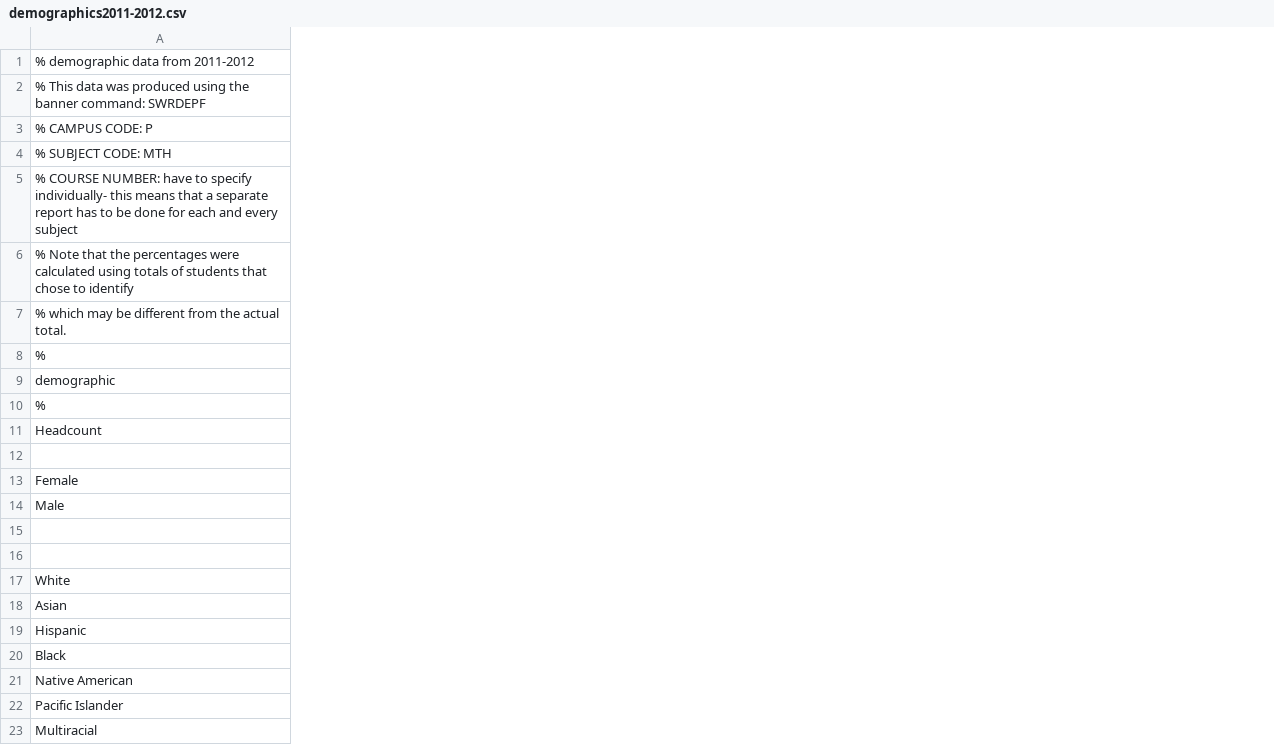
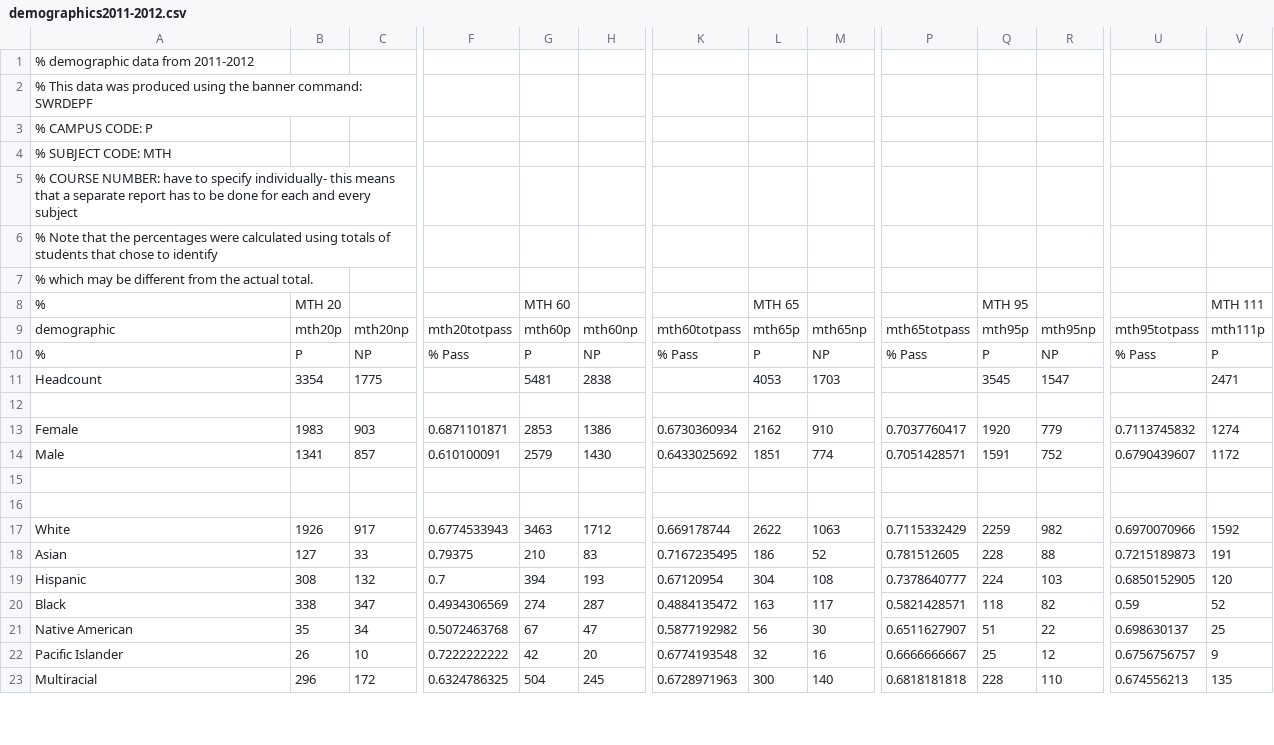
Before and after one commit to PCCMathSAC/PCCMathProgramReview2014, a CSV file: data/demographics/demographics2011-2012.csv, drawn as a sheet; only a part is shown, gaps mark what is left out; removed rows and columns are numbered as before the commit, all else as after; rows hold the shown columns only; the diff covers the shown part only; the diff names each change by its address in the sheet, - before the commit and + after, or states it on an @@ line.

Commit message:
fixed 2011-2012 csv file, and mistakes in 2008-2009, 2009-2010, 2010-2011. demographic tables are clost to complete (except for minor mistakes- they need checking)

```diff
--- a/data/demographics/demographics2011-2012.csv
+++ b/data/demographics/demographics2011-2012.csv
+column B, rows 8-14: MTH 20 | mth20p | P | 3354 |  | 1983 | 1341; rows 17-23: 1926 | 127 | 308 | 338 | 35 | 26 | 296
+column C, rows 9-14: mth20np | NP | 1775 |  | 903 | 857; rows 17-23: 917 | 33 | 132 | 347 | 34 | 10 | 172
+column F, rows 9-14: mth20totpass | % Pass |  |  | 0.6871101871 | 0.610100091; rows 17-23: 0.6774533943 | 0.79375 | 0.7 | 0.4934306569 | 0.5072463768 | 0.7222222222 | 0.6324786325
+column G, rows 8-14: MTH 60 | mth60p | P | 5481 |  | 2853 | 2579; rows 17-23: 3463 | 210 | 394 | 274 | 67 | 42 | 504
+column H, rows 9-14: mth60np | NP | 2838 |  | 1386 | 1430; rows 17-23: 1712 | 83 | 193 | 287 | 47 | 20 | 245
+column K, rows 9-14: mth60totpass | % Pass |  |  | 0.6730360934 | 0.6433025692; rows 17-23: 0.669178744 | 0.7167235495 | 0.67120954 | 0.4884135472 | 0.5877192982 | 0.6774193548 | 0.6728971963
+column L, rows 8-14: MTH 65 | mth65p | P | 4053 |  | 2162 | 1851; rows 17-23: 2622 | 186 | 304 | 163 | 56 | 32 | 300
+column M, rows 9-14: mth65np | NP | 1703 |  | 910 | 774; rows 17-23: 1063 | 52 | 108 | 117 | 30 | 16 | 140
+column P, rows 9-14: mth65totpass | % Pass |  |  | 0.7037760417 | 0.7051428571; rows 17-23: 0.7115332429 | 0.781512605 | 0.7378640777 | 0.5821428571 | 0.6511627907 | 0.6666666667 | 0.6818181818
+column Q, rows 8-14: MTH 95 | mth95p | P | 3545 |  | 1920 | 1591; rows 17-23: 2259 | 228 | 224 | 118 | 51 | 25 | 228
+column R, rows 9-14: mth95np | NP | 1547 |  | 779 | 752; rows 17-23: 982 | 88 | 103 | 82 | 22 | 12 | 110
+column U, rows 9-14: mth95totpass | % Pass |  |  | 0.7113745832 | 0.6790439607; rows 17-23: 0.6970070966 | 0.7215189873 | 0.6850152905 | 0.59 | 0.698630137 | 0.6756756757 | 0.674556213
+column V, rows 8-14: MTH 111 | mth111p | P | 2471 |  | 1274 | 1172; rows 17-23: 1592 | 191 | 120 | 52 | 25 | 9 | 135
+row 15: (empty)
-row 16: (empty)
```
Also changed, not shown: 23 added columns and 13 edited cells elsewhere in this file, data/demographics/demographics2008-2009.csv, data/demographics/demographics2009-2010.csv, 14 other files.
